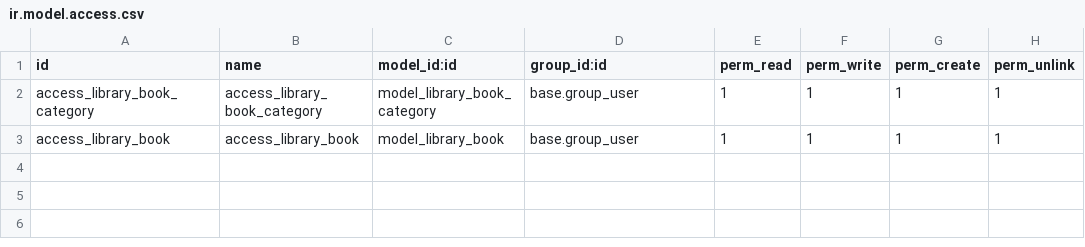
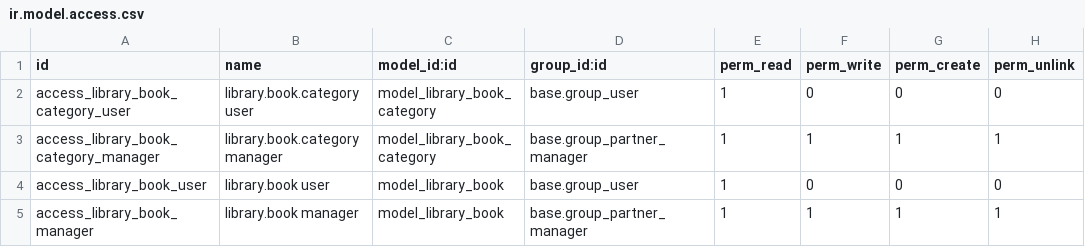
Before and after one commit to DmitriyChumak/odoo, a CSV file: school_lesson_6_1/security/ir.model.access.csv, drawn as a sheet; addresses are those after the commit; the diff names each change by its address in the sheet, - before the commit and + after, or states it on an @@ line.

```diff
--- a/school_lesson_6_1/security/ir.model.access.csv
+++ b/school_lesson_6_1/security/ir.model.access.csv
+row 2: access_library_book_category_user | library.book.category user | model_library_book_category | base.group_user | 1 | 0 | 0 | 0
-A3 (id): access_library_book_category
+A3 (id): access_library_book_category_manager
-B3 (name): access_library_book_category
+B3 (name): library.book.category manager
-D3 (group_id:id): base.group_user
+D3 (group_id:id): base.group_partner_manager
+row 4: access_library_book_user | library.book user | model_library_book | base.group_user | 1 | 0 | 0 | 0
-A5 (id): access_library_book
+A5 (id): access_library_book_manager
-B5 (name): access_library_book
+B5 (name): library.book manager
-D5 (group_id:id): base.group_user
+D5 (group_id:id): base.group_partner_manager
```
Also changed, not shown: 15 other files.
